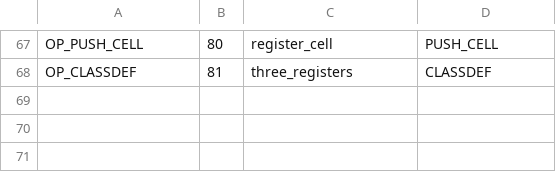
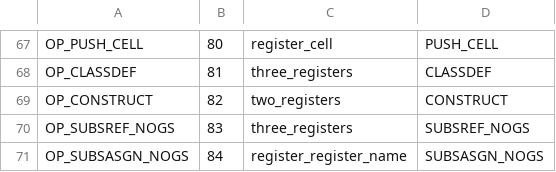
Before and after one commit to sourcecode-reloaded/freemat, a CSV file: libs/libFM/OpCodes.csv, drawn as a sheet; only a part is shown, gaps mark what is left out; the diff names each change by its address in the sheet, - before the commit and + after, or states it on an @@ line.

```diff
--- a/libs/libFM/OpCodes.csv
+++ b/libs/libFM/OpCodes.csv
+row 69: OP_CONSTRUCT | 82 | two_registers | CONSTRUCT
+row 70: OP_SUBSREF_NOGS | 83 | three_registers | SUBSREF_NOGS
+row 71: OP_SUBSASGN_NOGS | 84 | register_register_name | SUBSASGN_NOGS
```
Also changed, not shown: 34 other files.
